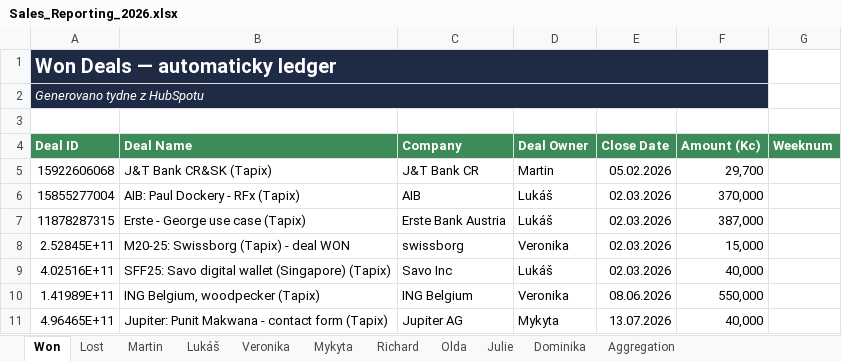
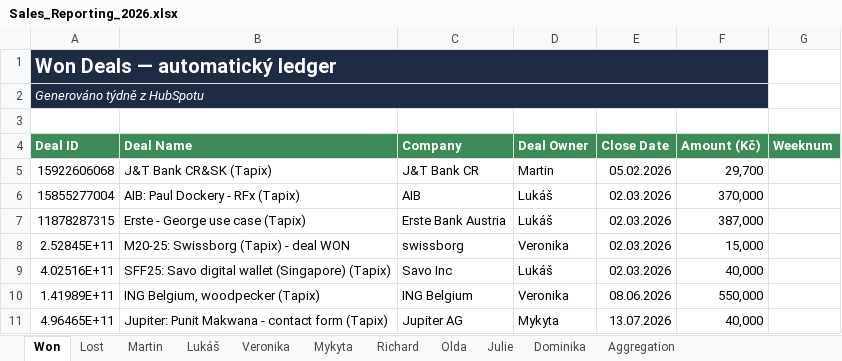
Before and after one commit to Ladissuh/tapix-sales-reporting, an Excel workbook: outputs/Sales_Reporting_2026.xlsx, sheet Won, drawn as a sheet; values as stored, in another font and other column widths than the file's, no borders; the diff names each change by its address in the sheet, - before the commit and + after, or states it on an @@ line.

```diff
--- a/outputs/Sales_Reporting_2026.xlsx (sheet Won)
+++ b/outputs/Sales_Reporting_2026.xlsx (sheet Won)
-A1 (Deal ID): Won Deals — automaticky ledger
+A1 (Deal ID): Won Deals — automatický ledger
-A2 (Deal ID): Generovano tydne z HubSpotu
+A2 (Deal ID): Generováno týdně z HubSpotu
-F4: Amount (Kc)
+F4: Amount (Kč)
```
Also changed, not shown: sheet Aggregation, sheet Lost, sheet Dominika, sheet Julie, sheet Lukáš, sheet Richard, 6 more sheets, charts or pictures, 1 other file.
